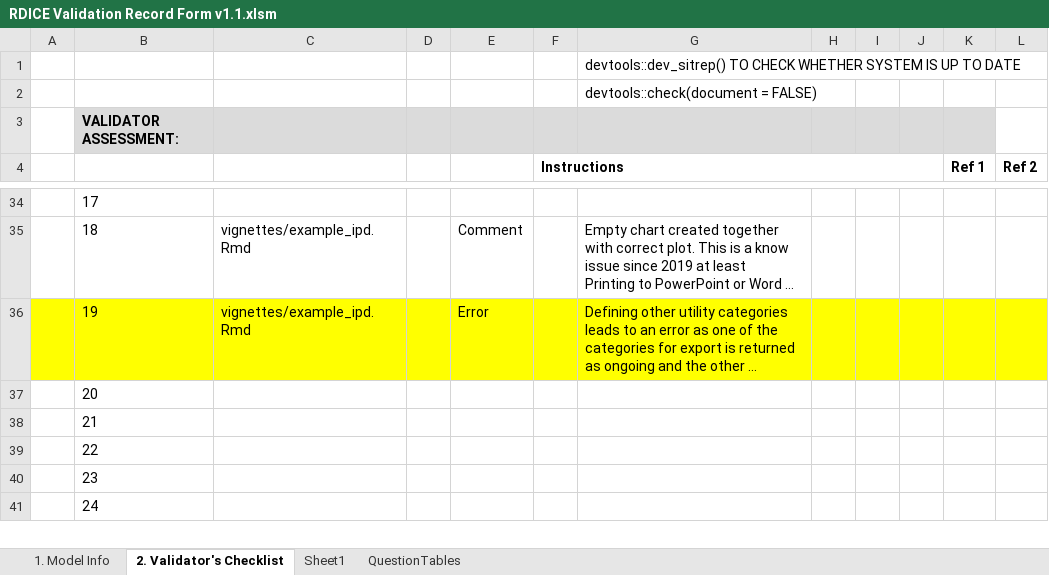
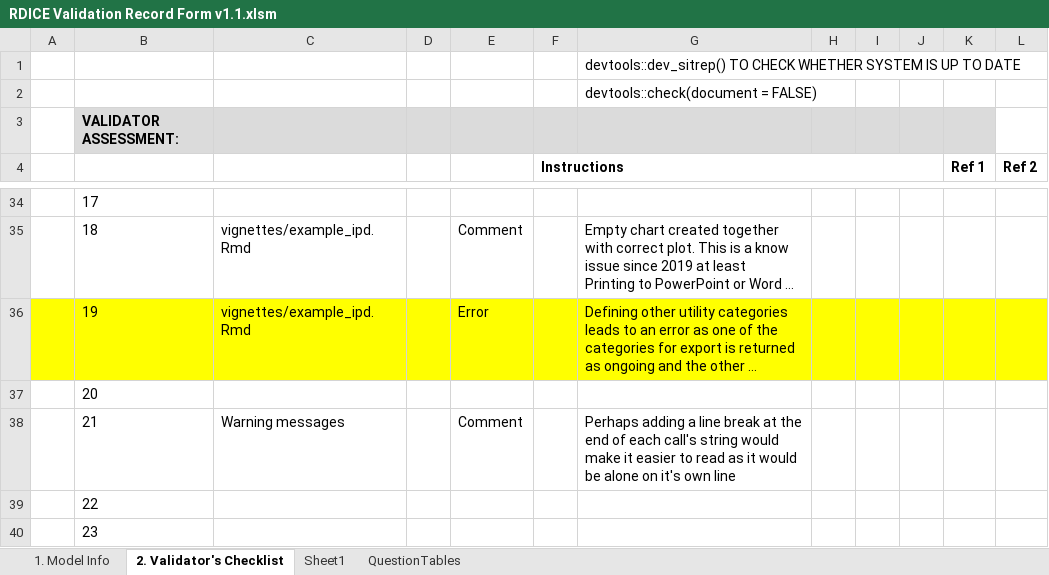
Before and after one commit to jsanchezalv/WARDEN, an Excel workbook: other docs/RDICE Validation Record Form v1.1.xlsm, sheet 2. Validator's Checklist, drawn as a sheet; only a part is shown, gaps mark what is left out; the shorter side is filled out with more unchanged rows; long unchanged cells end in …; values as stored, in another font and other column widths than the file's, no borders; charts and pictures and conditional formats not drawn; the diff names each change by its address in the sheet, - before the commit and + after, or states it on an @@ line.

Commit message:
Added comments

```diff
--- a/other docs/RDICE Validation Record Form v1.1.xlsm (sheet 2. Validator's Checklist)
+++ b/other docs/RDICE Validation Record Form v1.1.xlsm (sheet 2. Validator's Checklist)
-C38: (empty)
+C38: Warning messages
-E38: (empty)
+E38: Comment
-G38: (empty)
+G38: Perhaps adding a line break at the end of each call's string would make it easier to read as it would be alone on it's own line
```
Also changed, not shown: sheet Sheet1, charts or pictures.
